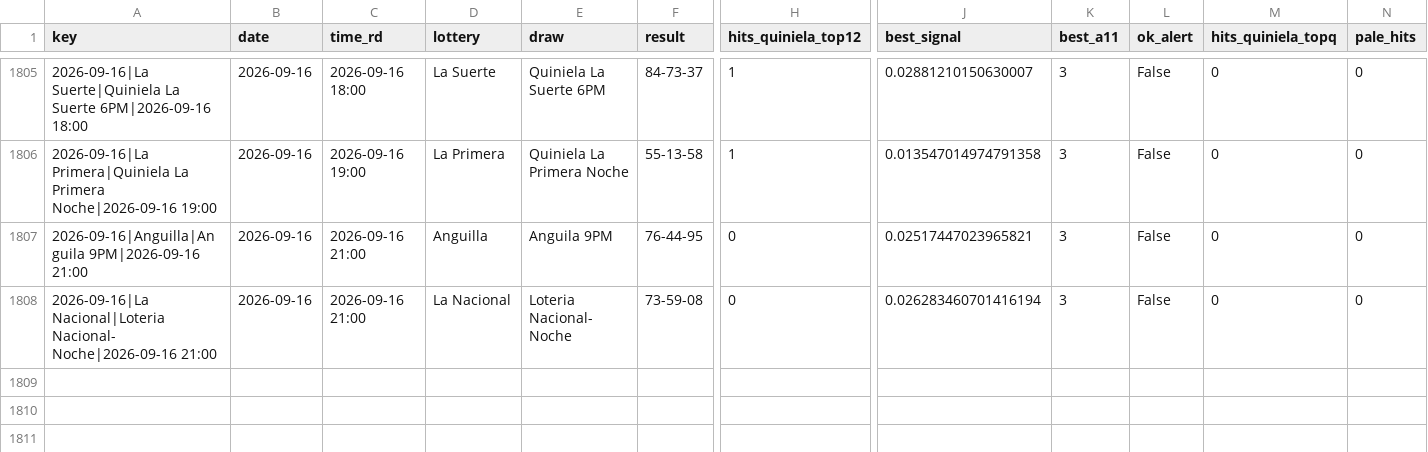
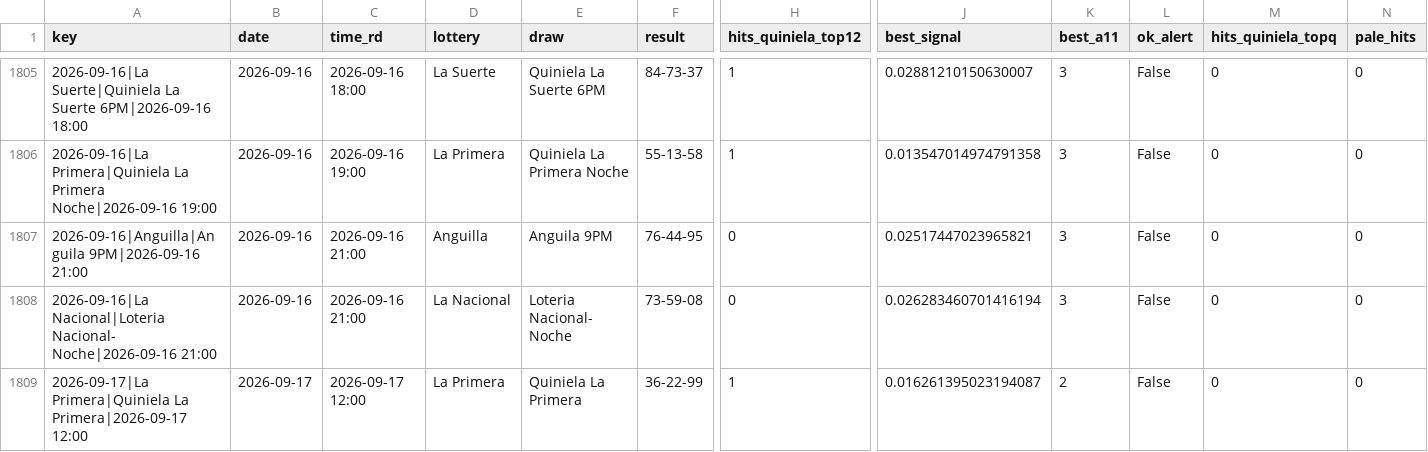
Before and after one commit to carbosota1/LotMix, a CSV file: outputs/performance.csv, drawn as a sheet; only a part is shown, gaps mark what is left out; rows hold the shown columns only; the diff names each change by its address in the sheet, - before the commit and + after, or states it on an @@ line.

```diff
--- a/outputs/performance.csv
+++ b/outputs/performance.csv
+row 1809: 2026-09-17|La Primera|Quiniela La Primera|2026-09-17 12:00 | 2026-09-17 | 2026-09-17 12:00 | La Primera | Quiniela La Primera | 36-22-99 | 1 | 0.016261395023194087 | 2 | False | 0 | 0
```
Also changed, not shown: data/picks_log.csv, 4 other files.
